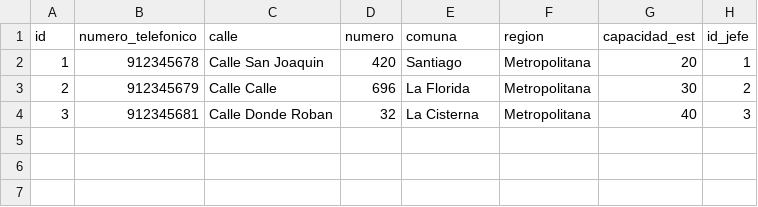
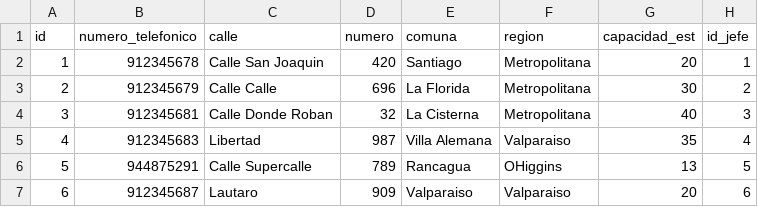
Before and after one commit to Gtruaan/IIC2413-81-23, a CSV file: tiendas.csv, drawn as a sheet.

Commit message:
tiendaupdate

```diff
--- a/tiendas.csv
+++ b/tiendas.csv
@@ -4 +4,4 @@ id,numero_telefonico,calle,numero,comuna,region,capacidad_est,id_jefe
 3,912345681,Calle Donde Roban,32,La Cisterna,Metropolitana,40,3
+4,912345683,Libertad,987,Villa Alemana,Valparaiso,35,4
+5,944875291,Calle Supercalle,789,Rancagua,OHiggins,13,5
+6,912345687,Lautaro,909,Valparaiso,Valparaiso,20,6
```
